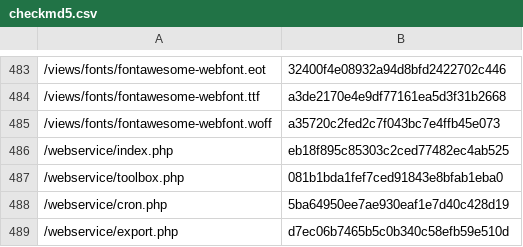
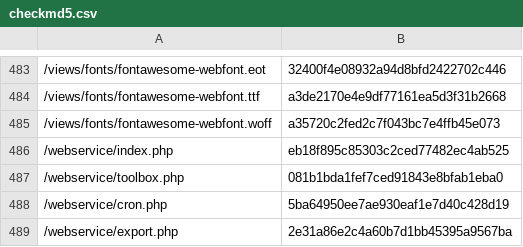
Before and after one commit to lengow/plugin-prestashop, a CSV file: toolbox/checkmd5.csv, drawn as a sheet; only a part is shown, gaps mark what is left out.

```diff
--- a/toolbox/checkmd5.csv
+++ b/toolbox/checkmd5.csv
@@ -488,2 +488,2 @@
 /webservice/cron.php|5ba64950ee7ae930eaf1e7d40c428d19
-/webservice/export.php|d7ec06b7465b5c0b340c58efb59e510d
+/webservice/export.php|2e31a86e2c4a60b7d1bb45395a9567ba
```
Also changed, not shown: 2 other files.
